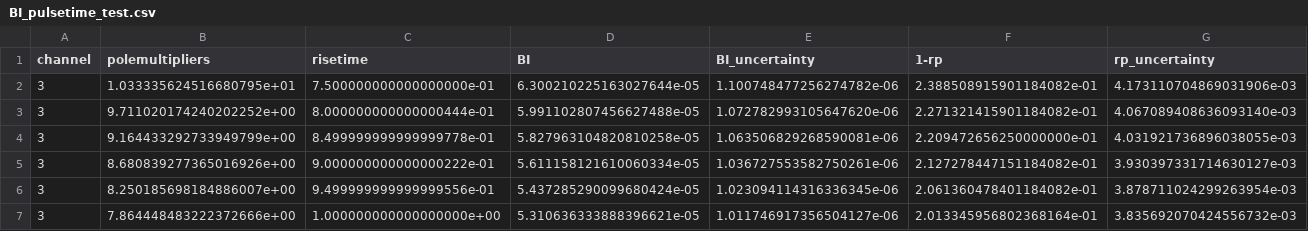
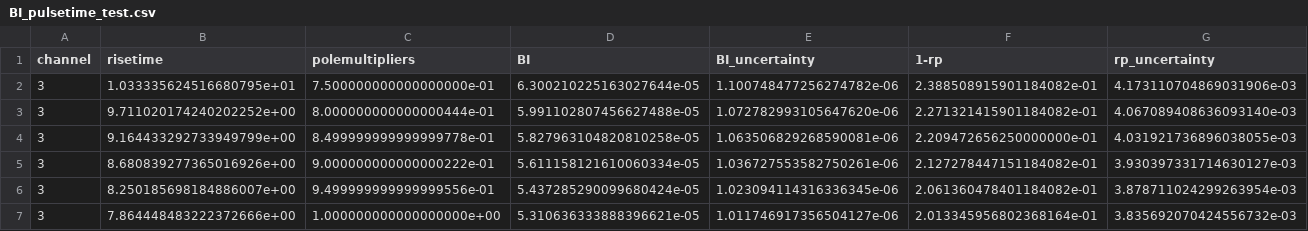
Before and after one commit to mayapageot/Pileup_analysis, a CSV file: outputs/Systematics/BI_pulsetime_test.csv, drawn as a sheet; only a part is shown; the diff names each change by its address in the sheet, - before the commit and + after, or states it on an @@ line.

```diff
--- a/outputs/Systematics/BI_pulsetime_test.csv
+++ b/outputs/Systematics/BI_pulsetime_test.csv
-B1: polemultipliers
+B1: risetime
-C1: risetime
+C1: polemultipliers
```
Also changed, not shown: outputs/Systematics/BI_pulsetimeamp_test.csv, 2 other files.
